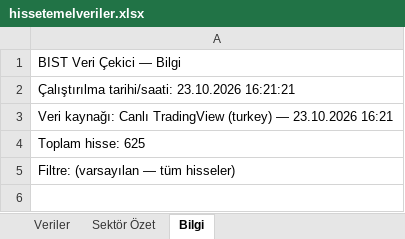
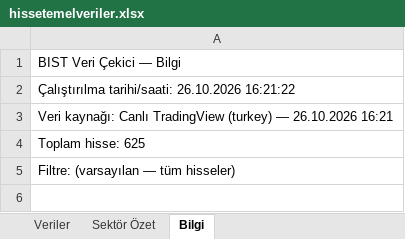
Before and after one commit to fkcengizhan-crypto/BistTemelVeriler, an Excel workbook: Archive/hissetemelveriler.xlsx, sheet Bilgi, drawn as a sheet; only a part is shown; values as stored, in another font and other column widths than the file's, no borders; the diff names each change by its address in the sheet, - before the commit and + after, or states it on an @@ line.

```diff
--- a/Archive/hissetemelveriler.xlsx (sheet Bilgi)
+++ b/Archive/hissetemelveriler.xlsx (sheet Bilgi)
-A2: Çalıştırılma tarihi/saati: 23.10.2026 16:21:21
+A2: Çalıştırılma tarihi/saati: 26.10.2026 16:21:22
-A3: …(turkey) — 23.10.2026 16:21
+A3: …(turkey) — 26.10.2026 16:21
```
Also changed, not shown: sheet Veriler, sheet Sektör Özet, 1 other file.
